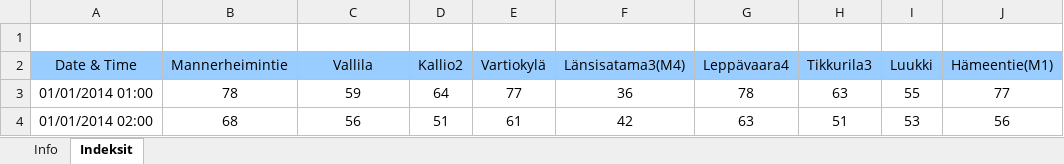
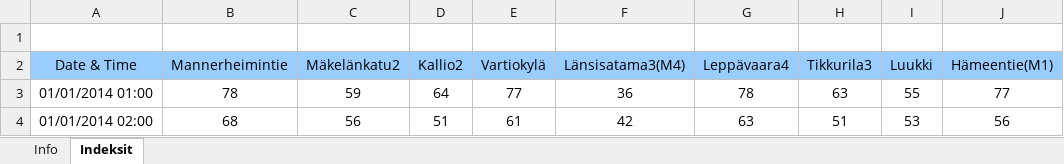
Before and after one commit to jtak/idsproject, an Excel workbook: resources/excel-files/Ilmanlaatuindeksit2014.xlsx, sheet Indeksit, drawn as a sheet; only a part is shown; values as stored, in another font and other column widths than the file's, no borders; the diff names each change by its address in the sheet, - before the commit and + after, or states it on an @@ line.

Commit message:
fixed column name

```diff
--- a/resources/excel-files/Ilmanlaatuindeksit2014.xlsx (sheet Indeksit)
+++ b/resources/excel-files/Ilmanlaatuindeksit2014.xlsx (sheet Indeksit)
-C2: Vallila
+C2: Mäkelänkatu2
```
